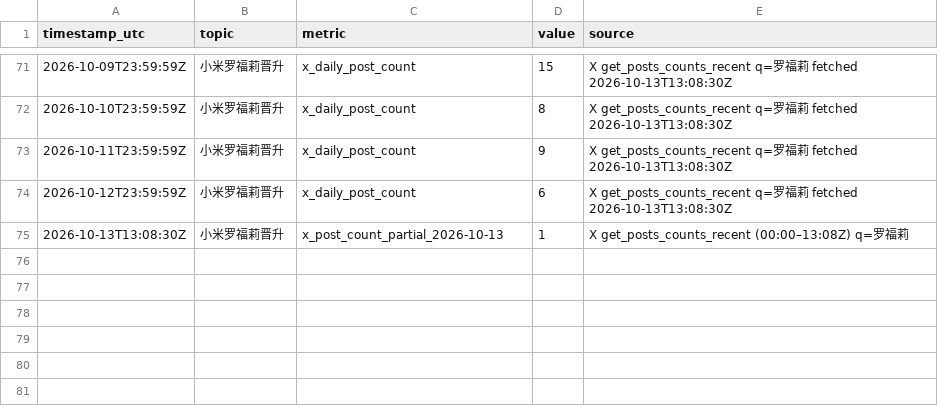
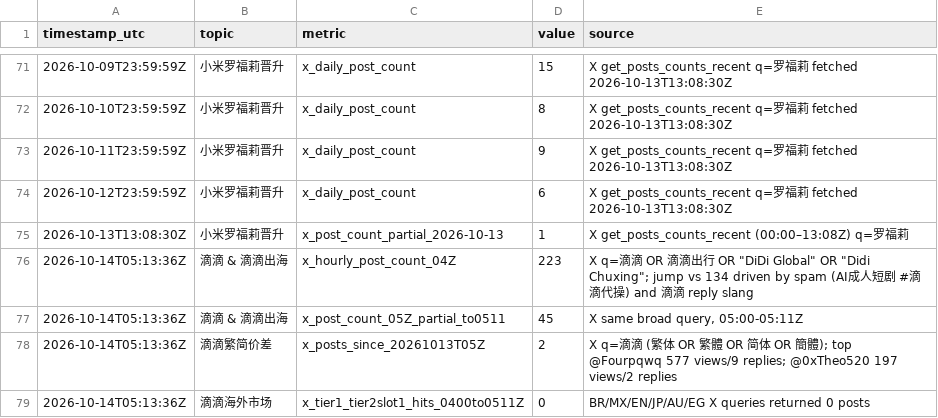
Before and after one commit to kikikwow/gossip-dashboard, a CSV file: src/heat_log.csv, drawn as a sheet; only a part is shown, gaps mark what is left out.

```diff
--- a/src/heat_log.csv
+++ b/src/heat_log.csv
@@ -75 +75,5 @@ timestamp_utc,topic,metric,value,source
 2026-10-13T13:08:30Z,小米罗福莉晋升,x_post_count_partial_2026-10-13,1,X get_posts_counts_recent (00:00–13:08Z) q=罗福莉
+2026-10-14T05:13:36Z,滴滴 & 滴滴出海,x_hourly_post_count_04Z,223,"X q=滴滴 OR 滴滴出行 OR ""DiDi Global"" OR ""Didi Chuxing""; jump vs 134 driven by spam (AI成人短剧 #滴滴代操) and 滴滴 reply slang"
+2026-10-14T05:13:36Z,滴滴 & 滴滴出海,x_post_count_05Z_partial_to0511,45,"X same broad query, 05:00-05:11Z"
+2026-10-14T05:13:36Z,滴滴繁简价差,x_posts_since_20261013T05Z,2,X q=滴滴 (繁体 OR 繁體 OR 简体 OR 簡體); top @Fourpqwq 577 views/9 replies; @0xTheo520 197 views/2 replies
+2026-10-14T05:13:36Z,滴滴海外市场,x_tier1_tier2slot1_hits_0400to0511Z,0,BR/MX/EN/JP/AU/EG X queries returned 0 posts
```
Also changed, not shown: 7 other files.
